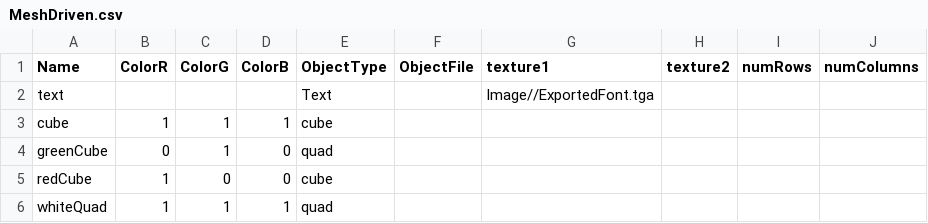
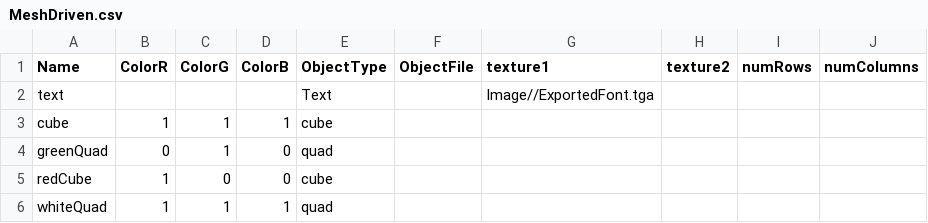
Before and after one commit to Li-Zhaoyuan/AI-Assignment-Framework, a CSV file: Base/DrivenFiles/MeshDriven.csv, drawn as a sheet.

```diff
--- a/Base/DrivenFiles/MeshDriven.csv
+++ b/Base/DrivenFiles/MeshDriven.csv
@@ -3,3 +3,3 @@ text,,,,Text,,Image//ExportedFont.tga,,,
 cube,1,1,1,cube,,,,,
-greenCube,0,1,0,quad,,,,,
+greenQuad,0,1,0,quad,,,,,
 redCube,1,0,0,cube,,,,,
```
Also changed, not shown: 2 other files.
